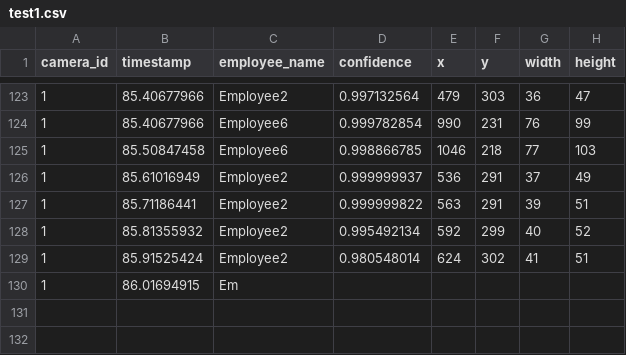
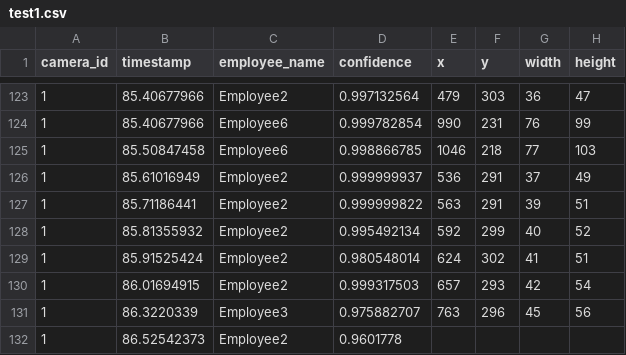
Before and after one commit to DataDynam/vision-based-attendance-system, a CSV file: Attendance_Logic_Module/test1.csv, drawn as a sheet; only a part is shown, gaps mark what is left out; removed rows and columns are numbered as before the commit, all else as after; the diff names each change by its address in the sheet, - before the commit and + after, or states it on an @@ line.

Commit message:
1st commit.

```diff
--- a/Attendance_Logic_Module/test1.csv
+++ b/Attendance_Logic_Module/test1.csv
-row 130: 1 | 86.01694915 | Em
+row 130: 1 | 86.01694915 | Employee2 | 0.999317503 | 657 | 293 | 42 | 54
+row 131: 1 | 86.3220339 | Employee3 | 0.975882707 | 763 | 296 | 45 | 56
+row 132: 1 | 86.52542373 | Employee2 | 0.9601778
```
